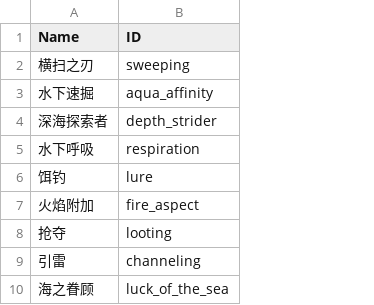
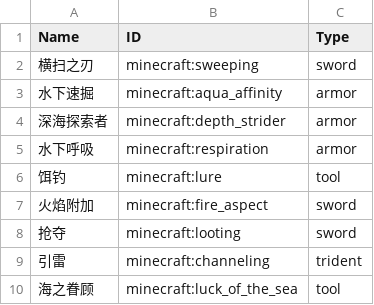
Before and after one commit to endcreeper861/CommandGenerator, a CSV file: enchantment_list.csv, drawn as a sheet; only a part is shown; removed rows and columns are numbered as before the commit, all else as after; the diff names each change by its address in the sheet, - before the commit and + after, or states it on an @@ line.

```diff
--- a/enchantment_list.csv
+++ b/enchantment_list.csv
-column B (ID), rows 2-10: sweeping | aqua_affinity | depth_strider | respiration | lure | fire_aspect | looting | channeling | luck_of_the_sea
+column B (ID), rows 2-10: minecraft:sweeping | minecraft:aqua_affinity | minecraft:depth_strider | minecraft:respiration | minecraft:lure | minecraft:fire_aspect | minecraft:looting | minecraft:channeling | minecraft:luck_of_the_sea
+column C (Type), rows 2-10: sword | armor | armor | armor | tool | sword | sword | trident | tool
```
Also changed, not shown: 3 other files.
